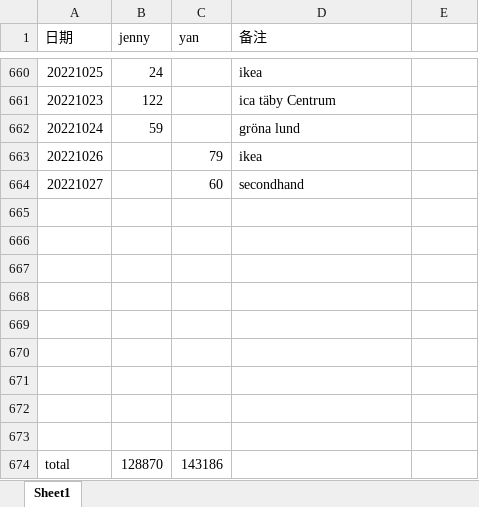
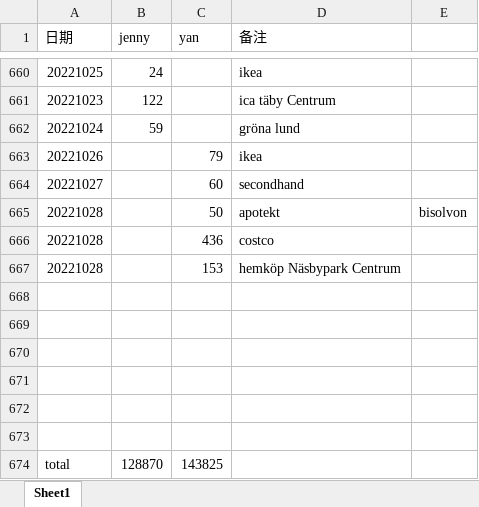
Before and after one commit to yanhuanwang/cost2022, an Excel workbook: cost2022.xlsx, sheet Sheet1, drawn as a sheet; only a part is shown, gaps mark what is left out; values as stored, in another font and other column widths than the file's, no borders; removed rows and columns are numbered as before the commit, all else as after; the diff names each change by its address in the sheet, - before the commit and + after, or states it on an @@ line.

Commit message:
20221028

```diff
--- a/cost2022.xlsx (sheet Sheet1)
+++ b/cost2022.xlsx (sheet Sheet1)
+row 665: 20221028 |  | 50 | apotekt | bisolvon
+row 666: 20221028 |  | 436 | costco
+row 667: 20221028 |  | 153 | hemköp Näsbypark Centrum
-row 671: (empty)
-row 672: (empty)
-row 673: (empty)
-C674 (yan): 143186
+C674 (yan): 143825
```
